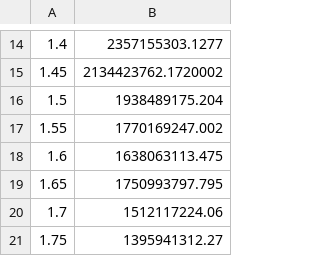
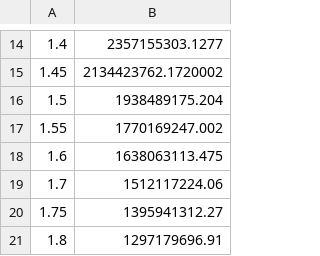
Before and after one commit to cylammarco/WDPhotTools, a CSV file: WDPhotTools/ms_lifetime/PARSECz0002.csv, drawn as a sheet; only a part is shown, gaps mark what is left out; the shorter side is filled out with more unchanged rows.

```diff
--- a/WDPhotTools/ms_lifetime/PARSECz0002.csv
+++ b/WDPhotTools/ms_lifetime/PARSECz0002.csv
@@ -18,3 +18,2 @@
 1.6, 1638063113.475
-1.65, 1750993797.795
 1.7, 1512117224.06
```
Also changed, not shown: WDPhotTools/ms_lifetime/PARSECz00005.csv, WDPhotTools/ms_lifetime/PARSECz0001.csv, 35 other files.
